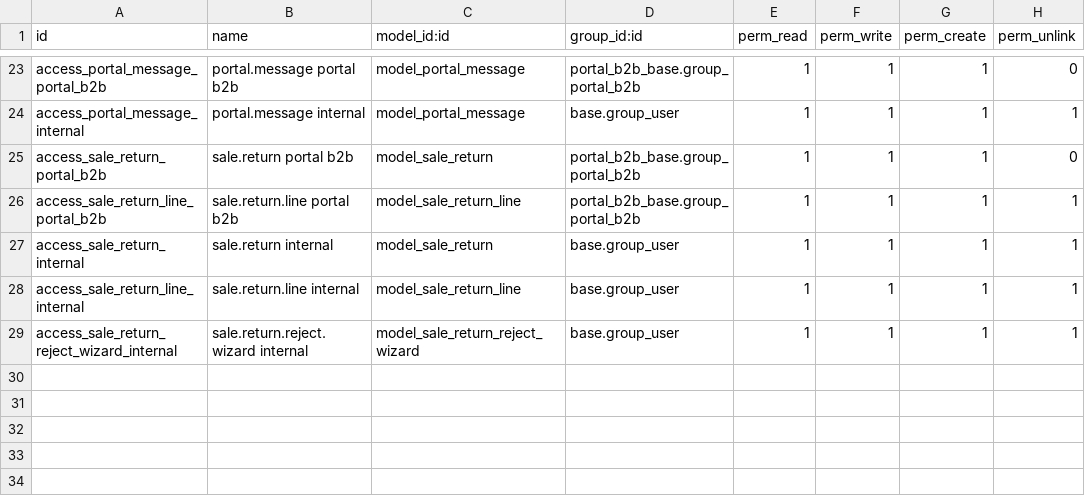
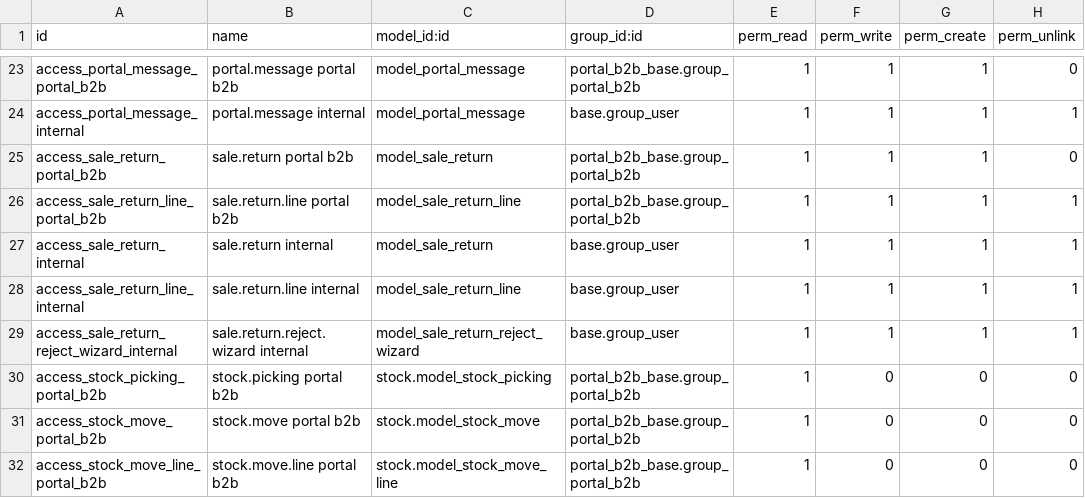
Before and after one commit to dev-eco/odoo-custom-addons, a CSV file: portal_b2b_base/security/ir.model.access.csv, drawn as a sheet; only a part is shown, gaps mark what is left out; the diff names each change by its address in the sheet, - before the commit and + after, or states it on an @@ line.

Commit message:
[fix] some fixes to portal, bulk invoice and theme [mod] add chatter to portal

```diff
--- a/portal_b2b_base/security/ir.model.access.csv
+++ b/portal_b2b_base/security/ir.model.access.csv
+row 30: access_stock_picking_portal_b2b | stock.picking portal b2b | stock.model_stock_picking | portal_b2b_base.group_portal_b2b | 1 | 0 | 0 | 0
+row 31: access_stock_move_portal_b2b | stock.move portal b2b | stock.model_stock_move | portal_b2b_base.group_portal_b2b | 1 | 0 | 0 | 0
+row 32: access_stock_move_line_portal_b2b | stock.move.line portal b2b | stock.model_stock_move_line | portal_b2b_base.group_portal_b2b | 1 | 0 | 0 | 0
```
Also changed, not shown: 11 other files.
